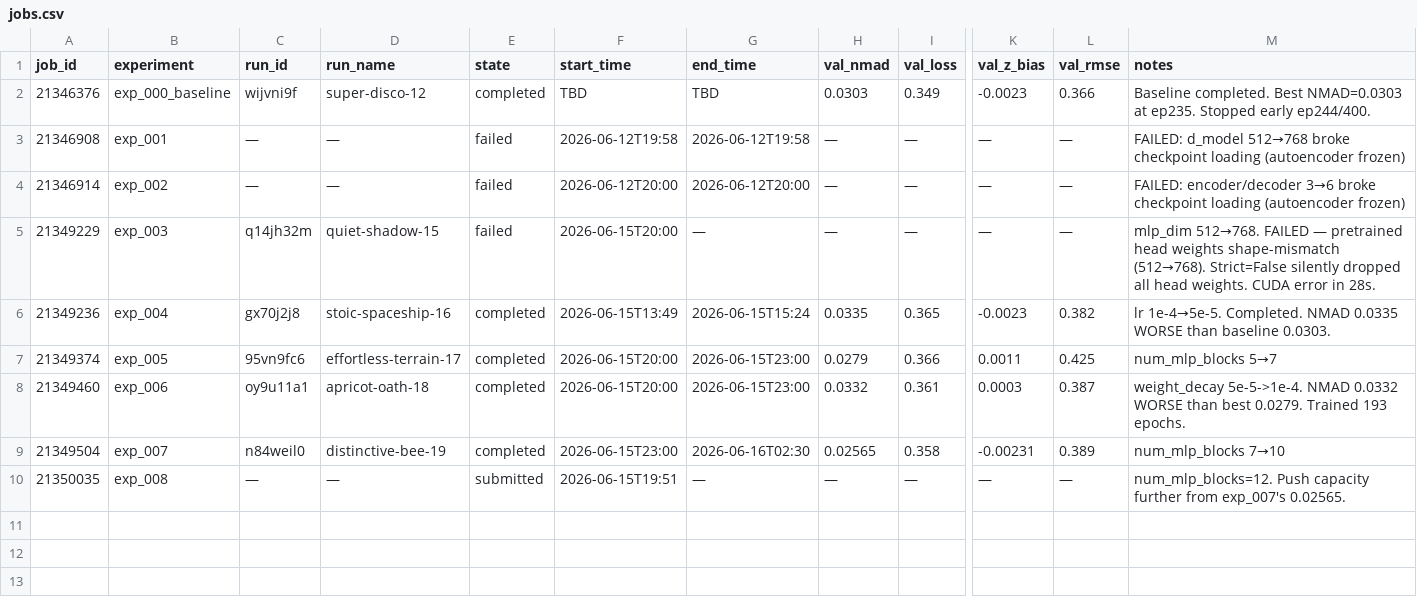
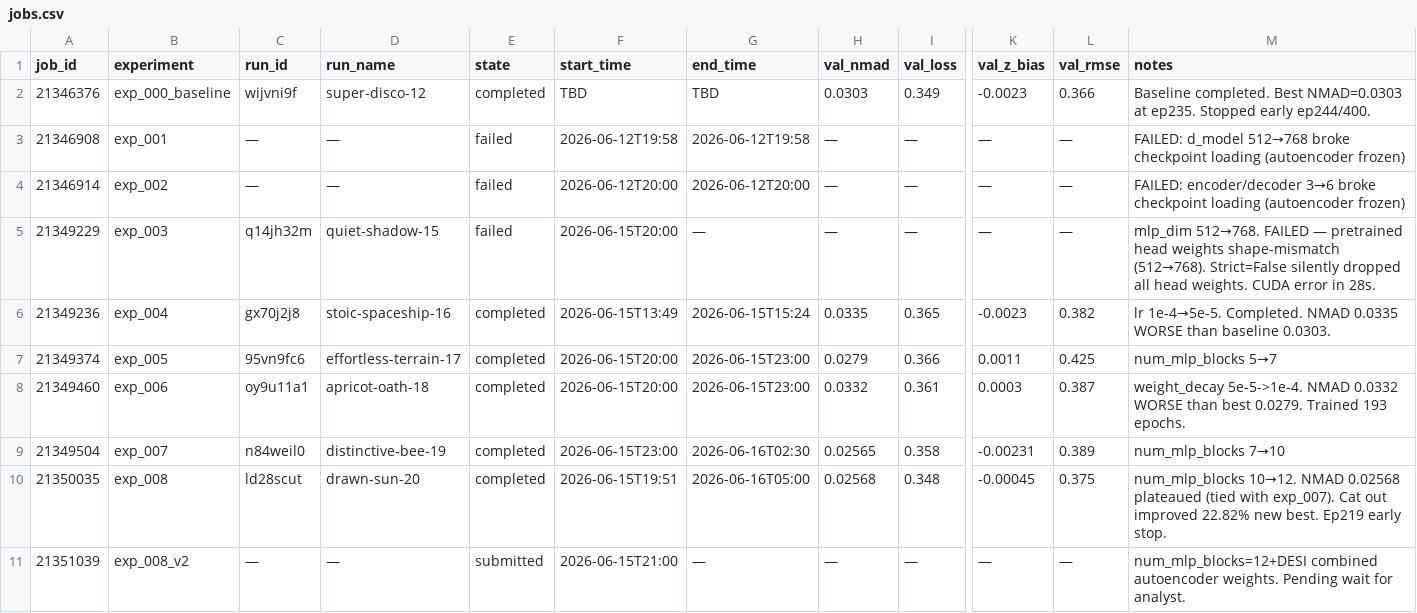
Before and after one commit to CliveKBinu/specpt-hst-sim, a CSV file: .hermes/jobs.csv, drawn as a sheet; only a part is shown, gaps mark what is left out; addresses are those after the commit; rows hold the shown columns only; the diff names each change by its address in the sheet, - before the commit and + after, or states it on an @@ line.

```diff
--- a/.hermes/jobs.csv
+++ b/.hermes/jobs.csv
+row 10: 21350035 | exp_008 | ld28scut | drawn-sun-20 | completed | 2026-06-15T19:51 | 2026-06-16T05:00 | 0.02568 | 0.348 | -0.00045 | 0.375 | num_mlp_blocks 10→12. NMAD 0.02568 plateaued (tied with exp_007). Cat out improved 22.82% new best. Ep219 early stop.
-A11 (job_id): 21350035
+A11 (job_id): 21351039
-B11 (experiment): exp_008
+B11 (experiment): exp_008_v2
-F11 (start_time): 2026-06-15T19:51
+F11 (start_time): 2026-06-15T21:00
-M11 (notes): num_mlp_blocks=12. Push capacity further from exp_007's 0.02565.
+M11 (notes): num_mlp_blocks=12+DESI combined autoencoder weights. Pending wait for analyst.
```
Also changed, not shown: 3 other files.
